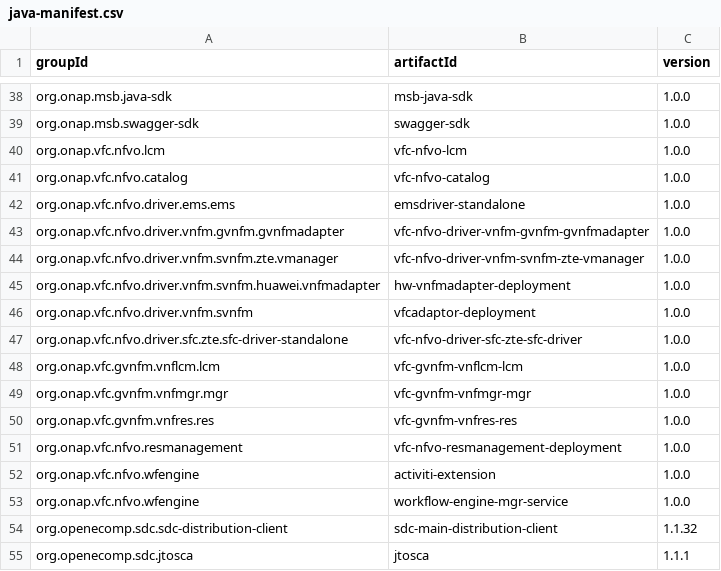
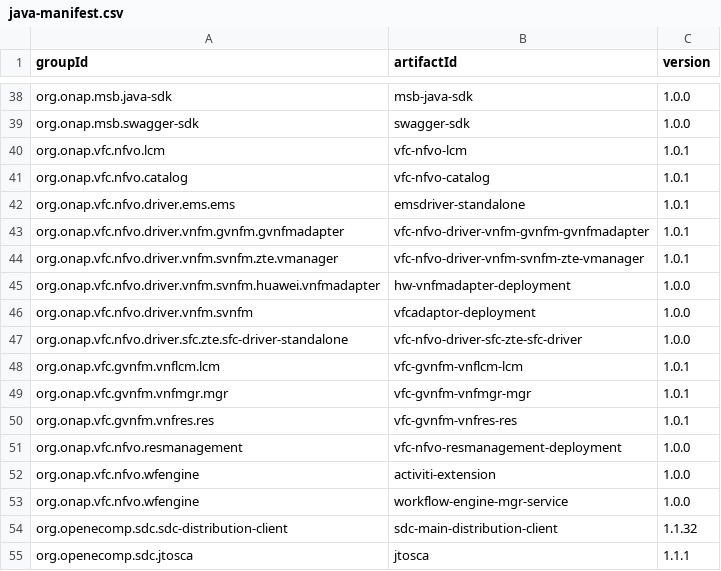
Before and after one commit to onap/integration, a CSV file: version-manifest/src/main/resources/java-manifest.csv, drawn as a sheet; only a part is shown, gaps mark what is left out.

```diff
--- a/version-manifest/src/main/resources/java-manifest.csv
+++ b/version-manifest/src/main/resources/java-manifest.csv
@@ -39,7 +39,7 @@ org.onap.msb.java-sdk,msb-java-sdk,1.0.0
 org.onap.msb.swagger-sdk,swagger-sdk,1.0.0
-org.onap.vfc.nfvo.lcm,vfc-nfvo-lcm,1.0.0
-org.onap.vfc.nfvo.catalog,vfc-nfvo-catalog,1.0.0
-org.onap.vfc.nfvo.driver.ems.ems,emsdriver-standalone,1.0.0
-org.onap.vfc.nfvo.driver.vnfm.gvnfm.gvnfmadapter,vfc-nfvo-driver-vnfm-gvnfm-gvnfmadapter,1.0.0
-org.onap.vfc.nfvo.driver.vnfm.svnfm.zte.vmanager,vfc-nfvo-driver-vnfm-svnfm-zte-vmanager,1.0.0
+org.onap.vfc.nfvo.lcm,vfc-nfvo-lcm,1.0.1
+org.onap.vfc.nfvo.catalog,vfc-nfvo-catalog,1.0.1
+org.onap.vfc.nfvo.driver.ems.ems,emsdriver-standalone,1.0.1
+org.onap.vfc.nfvo.driver.vnfm.gvnfm.gvnfmadapter,vfc-nfvo-driver-vnfm-gvnfm-gvnfmadapter,1.0.1
+org.onap.vfc.nfvo.driver.vnfm.svnfm.zte.vmanager,vfc-nfvo-driver-vnfm-svnfm-zte-vmanager,1.0.1
 org.onap.vfc.nfvo.driver.vnfm.svnfm.huawei.vnfmadapter,hw-vnfmadapter-deployment,1.0.0
@@ -47,5 +47,5 @@ org.onap.vfc.nfvo.driver.vnfm.svnfm,vfcadaptor-deployment,1.0.0
 org.onap.vfc.nfvo.driver.sfc.zte.sfc-driver-standalone,vfc-nfvo-driver-sfc-zte-sfc-driver,1.0.0
-org.onap.vfc.gvnfm.vnflcm.lcm,vfc-gvnfm-vnflcm-lcm,1.0.0
-org.onap.vfc.gvnfm.vnfmgr.mgr,vfc-gvnfm-vnfmgr-mgr,1.0.0
-org.onap.vfc.gvnfm.vnfres.res,vfc-gvnfm-vnfres-res,1.0.0
+org.onap.vfc.gvnfm.vnflcm.lcm,vfc-gvnfm-vnflcm-lcm,1.0.1
+org.onap.vfc.gvnfm.vnfmgr.mgr,vfc-gvnfm-vnfmgr-mgr,1.0.1
+org.onap.vfc.gvnfm.vnfres.res,vfc-gvnfm-vnfres-res,1.0.1
 org.onap.vfc.nfvo.resmanagement,vfc-nfvo-resmanagement-deployment,1.0.0
```
Also changed, not shown: version-manifest/src/main/resources/docker-manifest.csv.
